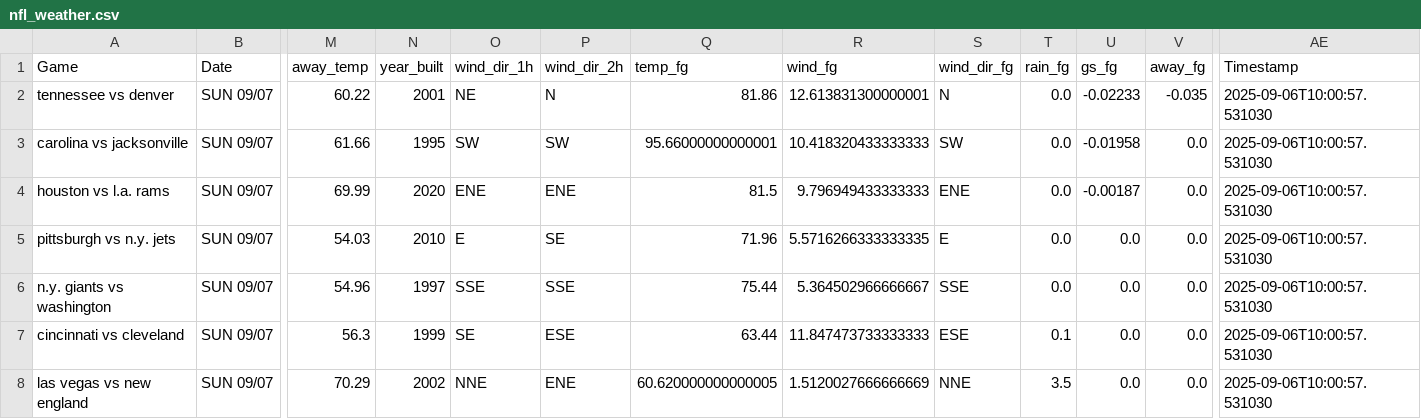
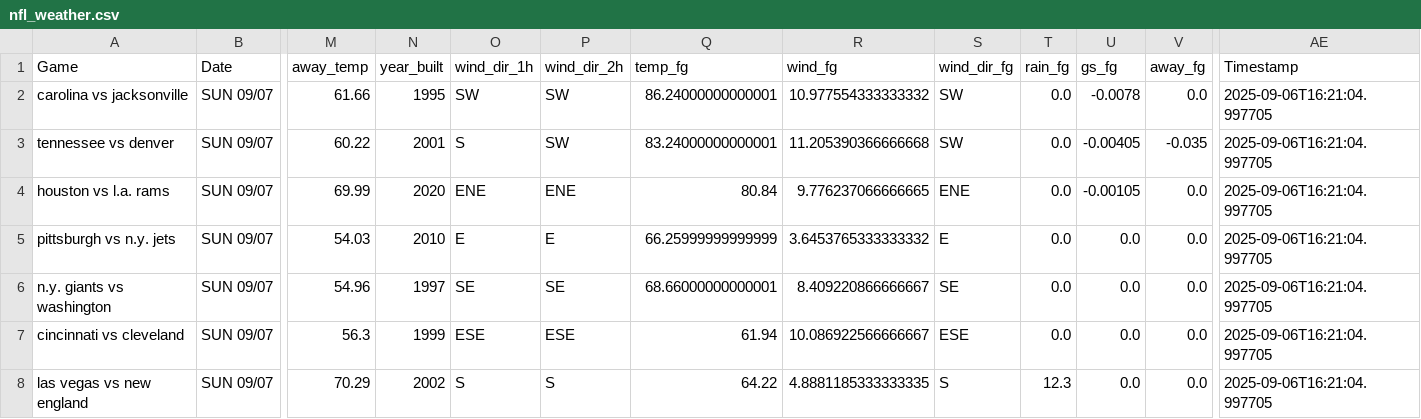
Before and after one commit to mslade50/football_weather, a CSV file: nfl_weather.csv, drawn as a sheet; only a part is shown, gaps mark what is left out; removed rows and columns are numbered as before the commit, all else as after; rows hold the shown columns only; the diff covers the shown part only; the diff names each change by its address in the sheet, - before the commit and + after, or states it on an @@ line.

Commit message:
Update nfl_weather.csv with Timestamp 2025-09-06T16:21:04.997705

```diff
--- a/nfl_weather.csv
+++ b/nfl_weather.csv
-row 2: tennessee vs denver | SUN 09/07 | 60.22 | 2001 | NE | N | 81.86 | 12.613831300000001 | N | 0.0 | -0.02233 | -0.035 | 2025-09-06T10:00:57.531030
-Q2 (temp_fg): 95.66000000000001
+Q2 (temp_fg): 86.24000000000001
-R2 (wind_fg): 10.418320433333333
+R2 (wind_fg): 10.977554333333332
-U2 (gs_fg): -0.01958
+U2 (gs_fg): -0.0078
-AE2 (Timestamp): 2025-09-06T10:00:57.531030
+AE2 (Timestamp): 2025-09-06T16:21:04.997705
+row 3: tennessee vs denver | SUN 09/07 | 60.22 | 2001 | S | SW | 83.24000000000001 | 11.205390366666668 | SW | 0.0 | -0.00405 | -0.035 | 2025-09-06T16:21:04.997705
-Q4 (temp_fg): 81.5
+Q4 (temp_fg): 80.84
-R4 (wind_fg): 9.796949433333333
+R4 (wind_fg): 9.776237066666665
-U4 (gs_fg): -0.00187
+U4 (gs_fg): -0.00105
-AE4:AE8 (Timestamp): 2025-09-06T10:00:57.531030
+AE4:AE8 (Timestamp): 2025-09-06T16:21:04.997705
-P5 (wind_dir_2h): SE
+P5 (wind_dir_2h): E
-Q5 (temp_fg): 71.96
+Q5 (temp_fg): 66.25999999999999
-R5 (wind_fg): 5.5716266333333335
+R5 (wind_fg): 3.6453765333333332
-O6 (wind_dir_1h): SSE
+O6 (wind_dir_1h): SE
-P6 (wind_dir_2h): SSE
+P6 (wind_dir_2h): SE
-Q6 (temp_fg): 75.44
+Q6 (temp_fg): 68.66000000000001
-R6 (wind_fg): 5.364502966666667
+R6 (wind_fg): 8.409220866666667
-S6 (wind_dir_fg): SSE
+S6 (wind_dir_fg): SE
-O7 (wind_dir_1h): SE
+O7 (wind_dir_1h): ESE
-Q7 (temp_fg): 63.44
+Q7 (temp_fg): 61.94
-R7 (wind_fg): 11.847473733333333
+R7 (wind_fg): 10.086922566666667
-T7 (rain_fg): 0.1
+T7 (rain_fg): 0.0
-O8 (wind_dir_1h): NNE
+O8 (wind_dir_1h): S
-P8 (wind_dir_2h): ENE
+P8 (wind_dir_2h): S
-Q8 (temp_fg): 60.620000000000005
+Q8 (temp_fg): 64.22
-R8 (wind_fg): 1.5120027666666669
+R8 (wind_fg): 4.8881185333333335
-S8 (wind_dir_fg): NNE
+S8 (wind_dir_fg): S
-T8 (rain_fg): 3.5
+T8 (rain_fg): 12.3
```
Also changed, not shown: 19 edited cells elsewhere in this file.
